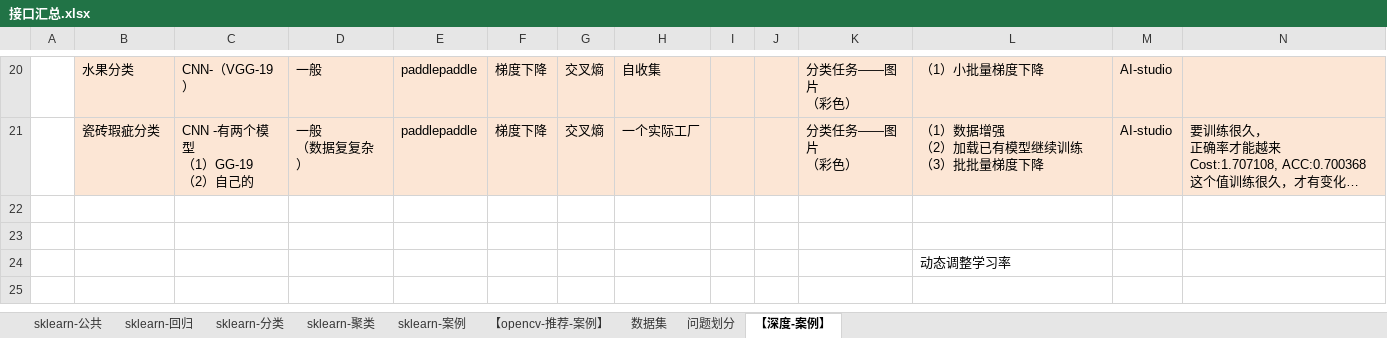
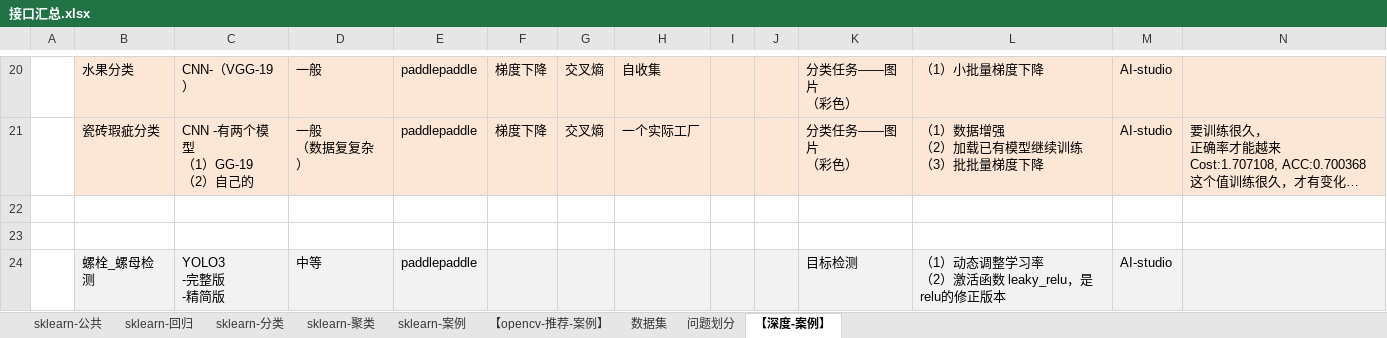
Before and after one commit to LiHengofChina/_python, an Excel workbook: 002.Artificial_Intelligence/接口汇总.xlsx, sheet 【深度-案例】, drawn as a sheet; only a part is shown, gaps mark what is left out; long unchanged cells end in …; values as stored, in another font and other column widths than the file's, no borders; removed rows and columns are numbered as before the commit, all else as after; ↵ is a line break in a cell; the diff names each change by its address in the sheet, - before the commit and + after, or states it on an @@ line.

```diff
--- a/002.Artificial_Intelligence/接口汇总.xlsx (sheet 【深度-案例】)
+++ b/002.Artificial_Intelligence/接口汇总.xlsx (sheet 【深度-案例】)
-row 24:  |  |  |  |  |  |  |  |  |  |  | 动态调整学习率
+row 24:  | 螺栓_螺母检测 | YOLO3 ↵ -完整版 ↵ -精简版 | 中等 | paddlepaddle |  |  |  |  |  | 目标检测 | （1）动态调整学习率 ↵ （2）激活函数 leaky_relu，是relu的修正版本 | AI-studio
```
Also changed, not shown: 15 other files.
